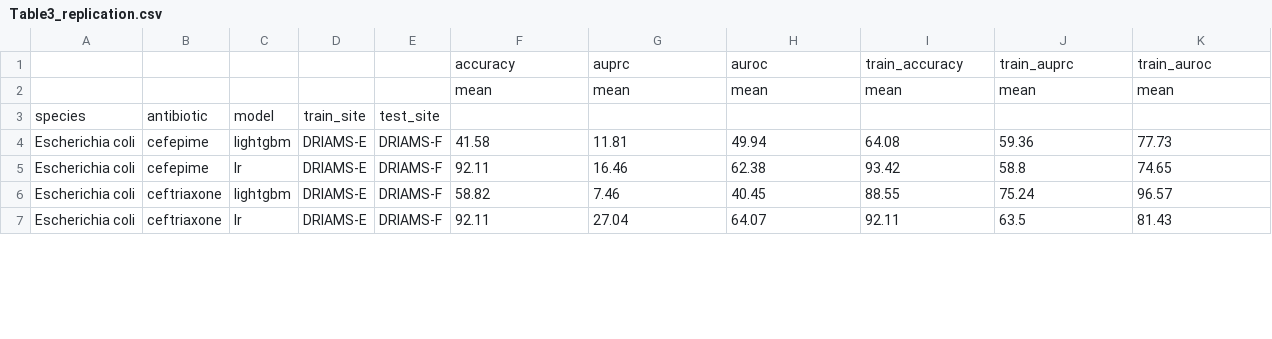
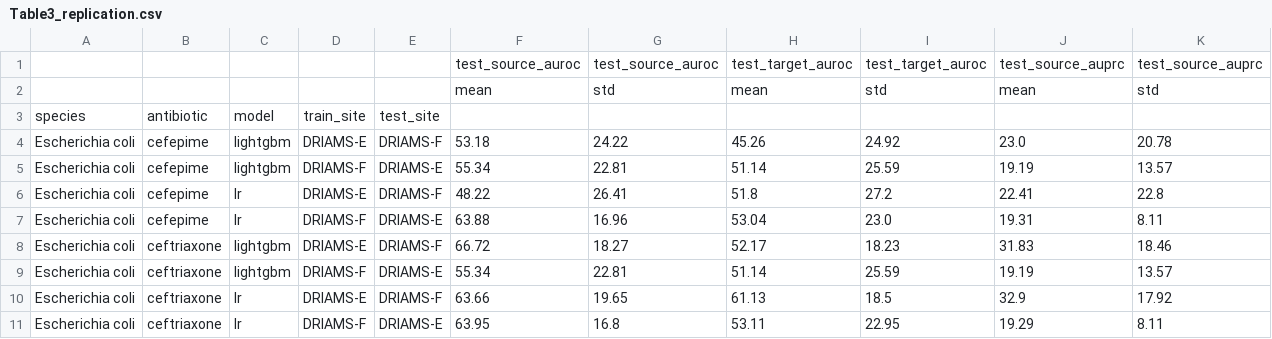
Before and after one commit to BorgwardtLab/maldi_amr, a CSV file: amr_maldi_ml/plots/tables/Table3_replication.csv, drawn as a sheet; only a part is shown; the diff covers the shown part only.

Commit message:
update replication scenario

```diff
--- a/amr_maldi_ml/plots/tables/Table3_replication.csv
+++ b/amr_maldi_ml/plots/tables/Table3_replication.csv
@@ -1,7 +1,11 @@
-,,,,,accuracy,auprc,auroc,train_accuracy,train_auprc,train_auroc
-,,,,,mean,mean,mean,mean,mean,mean
+,,,,,test_source_auroc,test_source_auroc,test_target_auroc,test_target_auroc,test_source_auprc,test_source_auprc
+,,,,,mean,std,mean,std,mean,std
 species,antibiotic,model,train_site,test_site,,,,,,
-Escherichia coli,cefepime,lightgbm,DRIAMS-E,DRIAMS-F,41.58,11.81,49.94,64.08,59.36,77.73
-Escherichia coli,cefepime,lr,DRIAMS-E,DRIAMS-F,92.11,16.46,62.38,93.42,58.8,74.65
-Escherichia coli,ceftriaxone,lightgbm,DRIAMS-E,DRIAMS-F,58.82,7.46,40.45,88.55,75.24,96.57
-Escherichia coli,ceftriaxone,lr,DRIAMS-E,DRIAMS-F,92.11,27.04,64.07,92.11,63.5,81.43
+Escherichia coli,cefepime,lightgbm,DRIAMS-E,DRIAMS-F,53.18,24.22,45.26,24.92,23.0,20.78
+Escherichia coli,cefepime,lightgbm,DRIAMS-F,DRIAMS-E,55.34,22.81,51.14,25.59,19.19,13.57
+Escherichia coli,cefepime,lr,DRIAMS-E,DRIAMS-F,48.22,26.41,51.8,27.2,22.41,22.8
+Escherichia coli,cefepime,lr,DRIAMS-F,DRIAMS-E,63.88,16.96,53.04,23.0,19.31,8.11
+Escherichia coli,ceftriaxone,lightgbm,DRIAMS-E,DRIAMS-F,66.72,18.27,52.17,18.23,31.83,18.46
+Escherichia coli,ceftriaxone,lightgbm,DRIAMS-F,DRIAMS-E,55.34,22.81,51.14,25.59,19.19,13.57
+Escherichia coli,ceftriaxone,lr,DRIAMS-E,DRIAMS-F,63.66,19.65,61.13,18.5,32.9,17.92
+Escherichia coli,ceftriaxone,lr,DRIAMS-F,DRIAMS-E,63.95,16.8,53.11,22.95,19.29,8.11
```
Also changed, not shown: 6 added rows and 36 edited cells elsewhere in this file, 2 other files.
